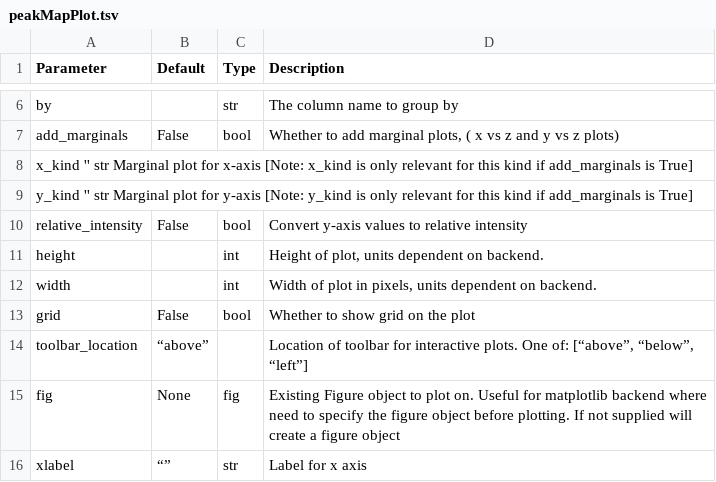
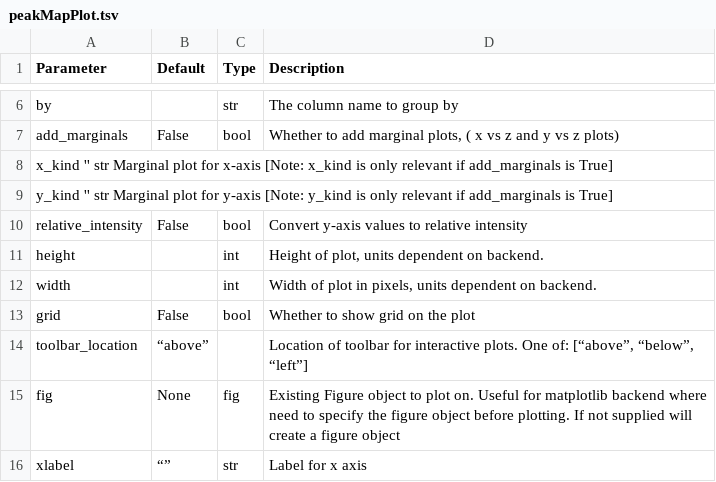
Before and after one commit to OpenMS/pyopenms_viz, a TSV file: docs/Parameters/peakMapPlot.tsv, drawn as a sheet; only a part is shown, gaps mark what is left out.

Commit message:
remove kind from tsv doc file

```diff
--- a/docs/Parameters/peakMapPlot.tsv
+++ b/docs/Parameters/peakMapPlot.tsv
@@ -7,4 +7,4 @@ by		str	The column name to group by
 add_marginals	False	bool	Whether to add marginal plots, ( x vs z and y vs z plots)
-x_kind  ''  str Marginal plot for x-axis [Note: x_kind is only relevant for this kind if add_marginals is True]
-y_kind  ''  str Marginal plot for y-axis [Note: y_kind is only relevant for this kind if add_marginals is True]
+x_kind  ''  str Marginal plot for x-axis [Note: x_kind is only relevant if add_marginals is True]
+y_kind  ''  str Marginal plot for y-axis [Note: y_kind is only relevant if add_marginals is True]
 relative_intensity	False	bool	Convert y-axis values to relative intensity
```
